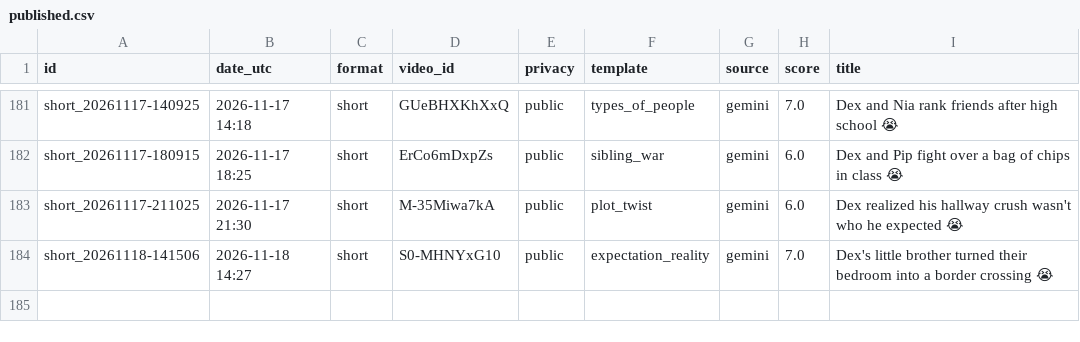
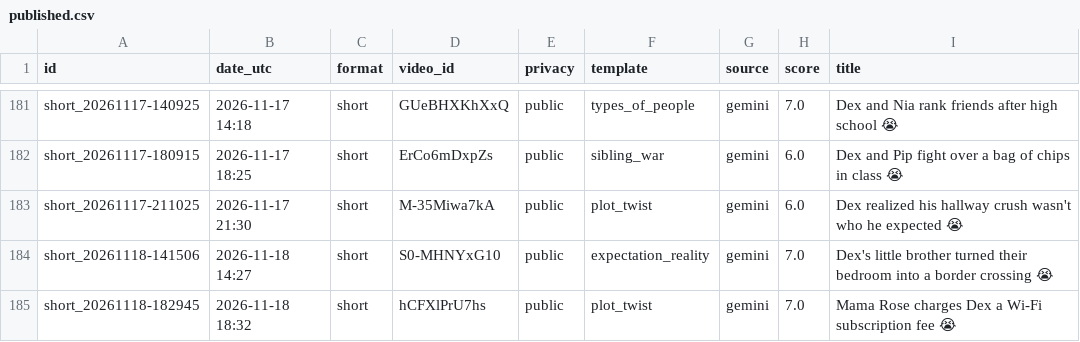
Before and after one commit to olgunkadirgulhan/dex-and-friends, a CSV file: published.csv, drawn as a sheet; only a part is shown, gaps mark what is left out.

Commit message:
video: 2026-11-18-1832

```diff
--- a/published.csv
+++ b/published.csv
@@ -184 +184,2 @@ short_20261117-211025,2026-11-17 21:30,short,M-35Miwa7kA,public,plot_twist,gemin
 short_20261118-141506,2026-11-18 14:27,short,S0-MHNYxG10,public,expectation_reality,gemini,7.0,Dex's little brother turned their bedroom into a border crossing 😭
+short_20261118-182945,2026-11-18 18:32,short,hCFXlPrU7hs,public,plot_twist,gemini,7.0,Mama Rose charges Dex a Wi-Fi subscription fee 😭
```
Also changed, not shown: 1 other file.
